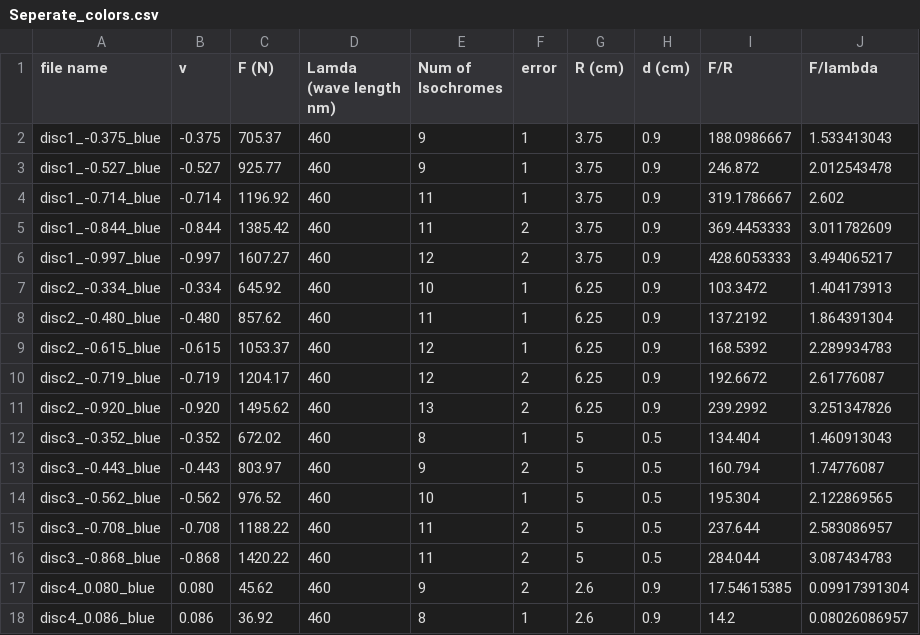
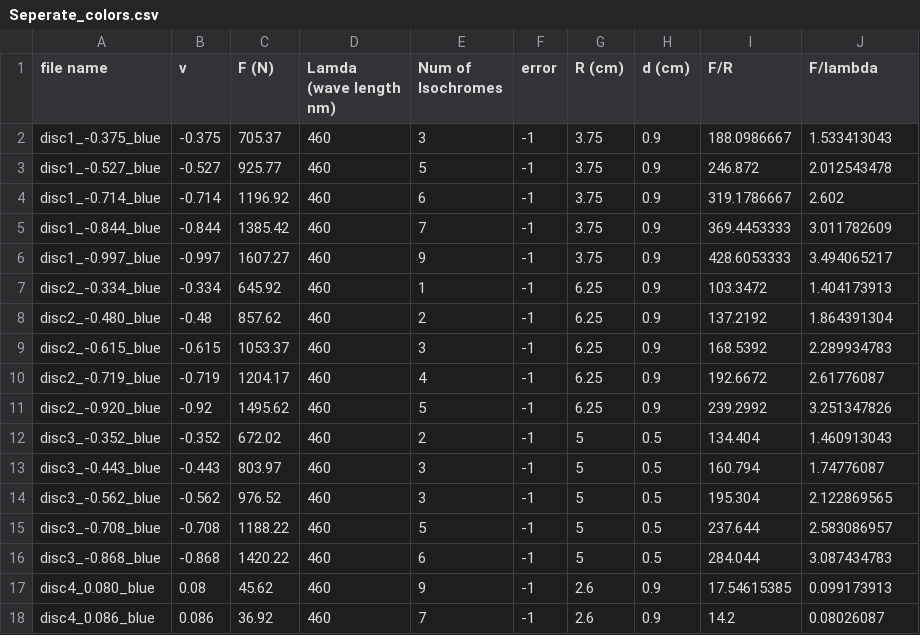
Before and after one commit to poh23/lab_b, a CSV file: Photoelastic/data/Seperate_colors.csv, drawn as a sheet; only a part is shown; the diff covers the shown part only.

Commit message:
check

```diff
--- a/Photoelastic/data/Seperate_colors.csv
+++ b/Photoelastic/data/Seperate_colors.csv
@@ -2,17 +2,17 @@ file name,v,F (N),Lamda (wave length nm),Num of Isochromes,error,R (cm),d (cm),F
-disc1_-0.375_blue,-0.375,705.37,460,9,1,3.75,0.9,188.0986667,1.533413043,
-disc1_-0.527_blue,-0.527,925.77,460,9,1,3.75,0.9,246.872,2.012543478,
-disc1_-0.714_blue,-0.714,1196.92,460,11,1,3.75,0.9,319.1786667,2.602,
-disc1_-0.844_blue,-0.844,1385.42,460,11,2,3.75,0.9,369.4453333,3.011782609,
-disc1_-0.997_blue,-0.997,1607.27,460,12,2,3.75,0.9,428.6053333,3.494065217,
-disc2_-0.334_blue,-0.334,645.92,460,10,1,6.25,0.9,103.3472,1.404173913,
-disc2_-0.480_blue,-0.480,857.62,460,11,1,6.25,0.9,137.2192,1.864391304,
-disc2_-0.615_blue,-0.615,1053.37,460,12,1,6.25,0.9,168.5392,2.289934783,
-disc2_-0.719_blue,-0.719,1204.17,460,12,2,6.25,0.9,192.6672,2.61776087,
-disc2_-0.920_blue,-0.920,1495.62,460,13,2,6.25,0.9,239.2992,3.251347826,
-disc3_-0.352_blue,-0.352,672.02,460,8,1,5,0.5,134.404,1.460913043,
-disc3_-0.443_blue,-0.443,803.97,460,9,2,5,0.5,160.794,1.74776087,
-disc3_-0.562_blue,-0.562,976.52,460,10,1,5,0.5,195.304,2.122869565,
-disc3_-0.708_blue,-0.708,1188.22,460,11,2,5,0.5,237.644,2.583086957,
-disc3_-0.868_blue,-0.868,1420.22,460,11,2,5,0.5,284.044,3.087434783,
-disc4_0.080_blue,0.080,45.62,460,9,2,2.6,0.9,17.54615385,0.09917391304,
-disc4_0.086_blue,0.086,36.92,460,8,1,2.6,0.9,14.2,0.08026086957,
+disc1_-0.375_blue,-0.375,705.37,460,3,-1,3.75,0.9,188.0986667,1.533413043
+disc1_-0.527_blue,-0.527,925.77,460,5,-1,3.75,0.9,246.872,2.012543478
+disc1_-0.714_blue,-0.714,1196.92,460,6,-1,3.75,0.9,319.1786667,2.602
+disc1_-0.844_blue,-0.844,1385.42,460,7,-1,3.75,0.9,369.4453333,3.011782609
+disc1_-0.997_blue,-0.997,1607.27,460,9,-1,3.75,0.9,428.6053333,3.494065217
+disc2_-0.334_blue,-0.334,645.92,460,1,-1,6.25,0.9,103.3472,1.404173913
+disc2_-0.480_blue,-0.48,857.62,460,2,-1,6.25,0.9,137.2192,1.864391304
+disc2_-0.615_blue,-0.615,1053.37,460,3,-1,6.25,0.9,168.5392,2.289934783
+disc2_-0.719_blue,-0.719,1204.17,460,4,-1,6.25,0.9,192.6672,2.61776087
+disc2_-0.920_blue,-0.92,1495.62,460,5,-1,6.25,0.9,239.2992,3.251347826
+disc3_-0.352_blue,-0.352,672.02,460,2,-1,5,0.5,134.404,1.460913043
+disc3_-0.443_blue,-0.443,803.97,460,3,-1,5,0.5,160.794,1.74776087
+disc3_-0.562_blue,-0.562,976.52,460,3,-1,5,0.5,195.304,2.122869565
+disc3_-0.708_blue,-0.708,1188.22,460,5,-1,5,0.5,237.644,2.583086957
+disc3_-0.868_blue,-0.868,1420.22,460,6,-1,5,0.5,284.044,3.087434783
+disc4_0.080_blue,0.08,45.62,460,9,-1,2.6,0.9,17.54615385,0.099173913
+disc4_0.086_blue,0.086,36.92,460,7,-1,2.6,0.9,14.2,0.08026087
```
Also changed, not shown: 96 edited cells elsewhere in this file.
